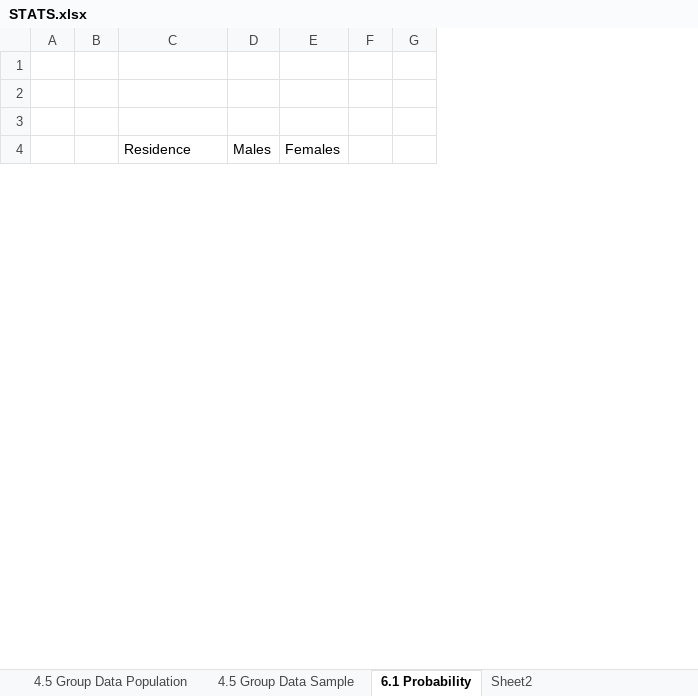
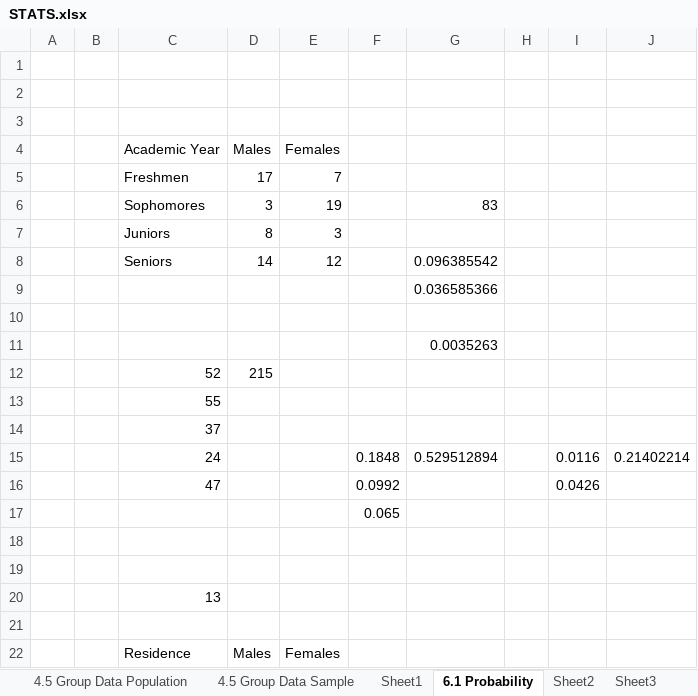
Before and after one commit to guittap/schoolProjects, an Excel workbook: F20/STAT411/STATS.xlsx, sheet 6.1 Probability, drawn as a sheet; only a part is shown; values as stored, in another font and other column widths than the file's, no borders; removed rows and columns are numbered as before the commit, all else as after; the diff covers the shown part only; the diff names each change by its address in the sheet, - before the commit and + after, or states it on an @@ line.

```diff
--- a/F20/STAT411/STATS.xlsx (sheet 6.1 Probability)
+++ b/F20/STAT411/STATS.xlsx (sheet 6.1 Probability)
+sheet tab: Sheet1
+sheet tab: Sheet3
+column F, empty
+column G, empty
-column G, empty
+column I, empty
+column J, empty
+row 4:  |  | Academic Year | Males | Females
+row 5:  |  | Freshmen | 17 | 7
+row 6:  |  | Sophomores | 3 | 19 |  | 83
+row 7:  |  | Juniors | 8 | 3
+row 8:  |  | Seniors | 14 | 12 |  | 0.096385542
+row 9:  |  |  |  |  |  | 0.036585366
+row 10: (empty)
+row 11:  |  |  |  |  |  | 0.0035263
+row 12:  |  | 52 | 215
+row 13:  |  | 55
+row 14:  |  | 37
+row 15:  |  | 24 |  |  | 0.1848 | 0.529512894 |  | 0.0116 | 0.21402214
+row 16:  |  | 47 |  |  | 0.0992 |  |  | 0.0426
+row 17:  |  |  |  |  | 0.065
+row 18: (empty)
+row 19: (empty)
+row 20:  |  | 13
+row 21: (empty)
```
Also changed, not shown: 32 added rows and 17 edited cells elsewhere in this sheet, sheet 4.5 Group Data Population, sheet 4.5 Group Data Sample, charts or pictures, F20/STAT411/STATS2.xlsx, 2 other files.
